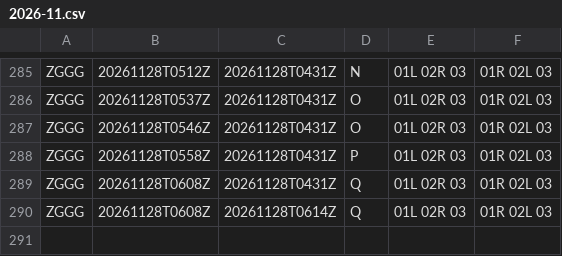
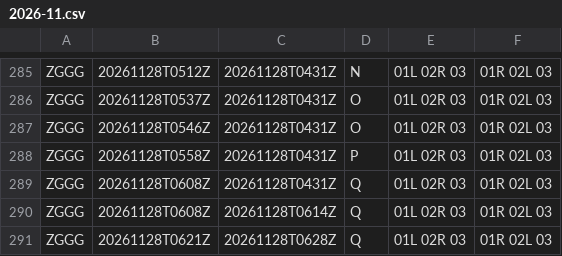
Before and after one commit to honghebincsg/pegasus-fid-gist, a CSV file: atis-history/ZGGG/2026-11.csv, drawn as a sheet; only a part is shown, gaps mark what is left out; the diff names each change by its address in the sheet, - before the commit and + after, or states it on an @@ line.

```diff
--- a/atis-history/ZGGG/2026-11.csv
+++ b/atis-history/ZGGG/2026-11.csv
+row 291: ZGGG | 20261128T0621Z | 20261128T0628Z | Q | 01L 02R 03 | 01R 02L 03
```
Also changed, not shown: atis-history/EHAM/2026-11.csv, 1 other file.
